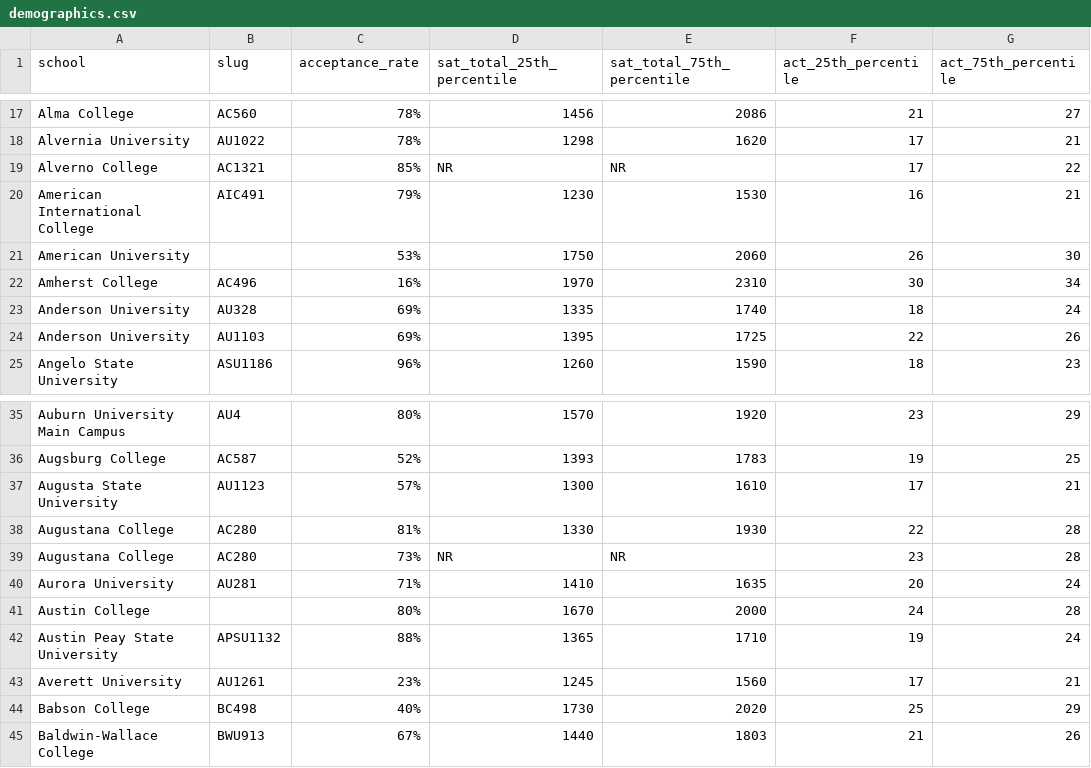
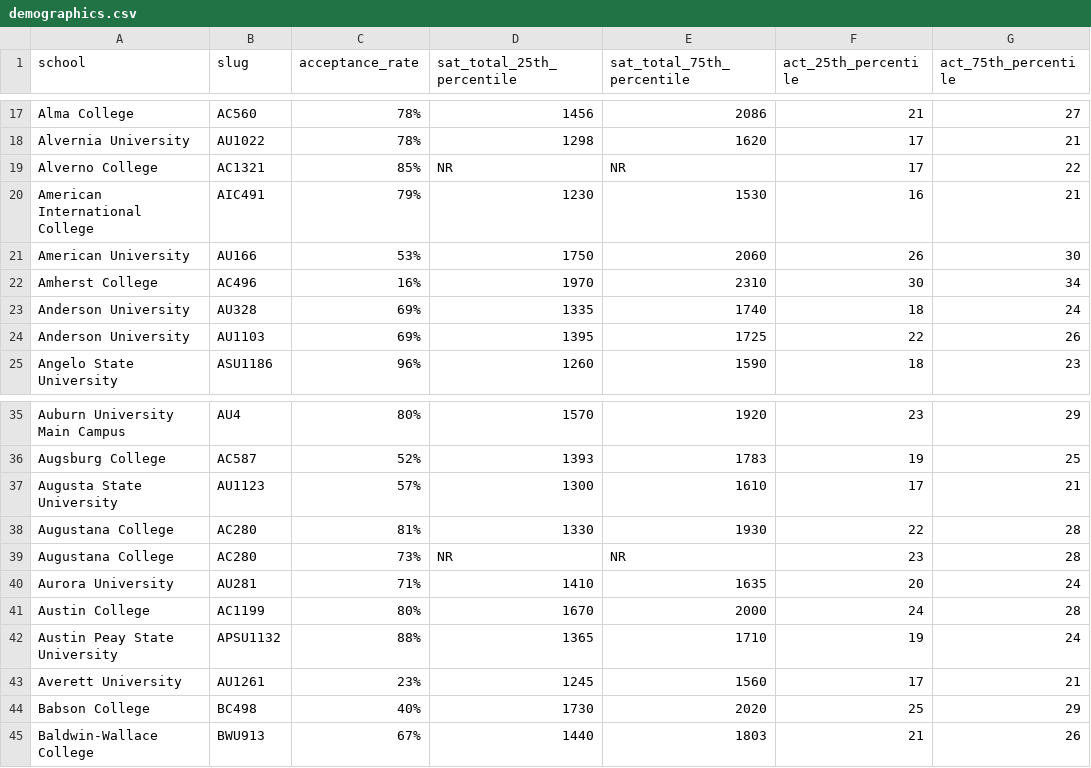
Before and after one commit to jheerman/outrider, a CSV file: data/demographics.csv, drawn as a sheet; only a part is shown, gaps mark what is left out; the diff covers the shown part only; the diff names each change by its address in the sheet, - before the commit and + after, or states it on an @@ line.

```diff
--- a/data/demographics.csv
+++ b/data/demographics.csv
-B21 (slug): (empty)
+B21 (slug): AU166
-B41 (slug): (empty)
+B41 (slug): AC1199
```
Also changed, not shown: 12 edited cells elsewhere in this file, data/admissions.csv.
